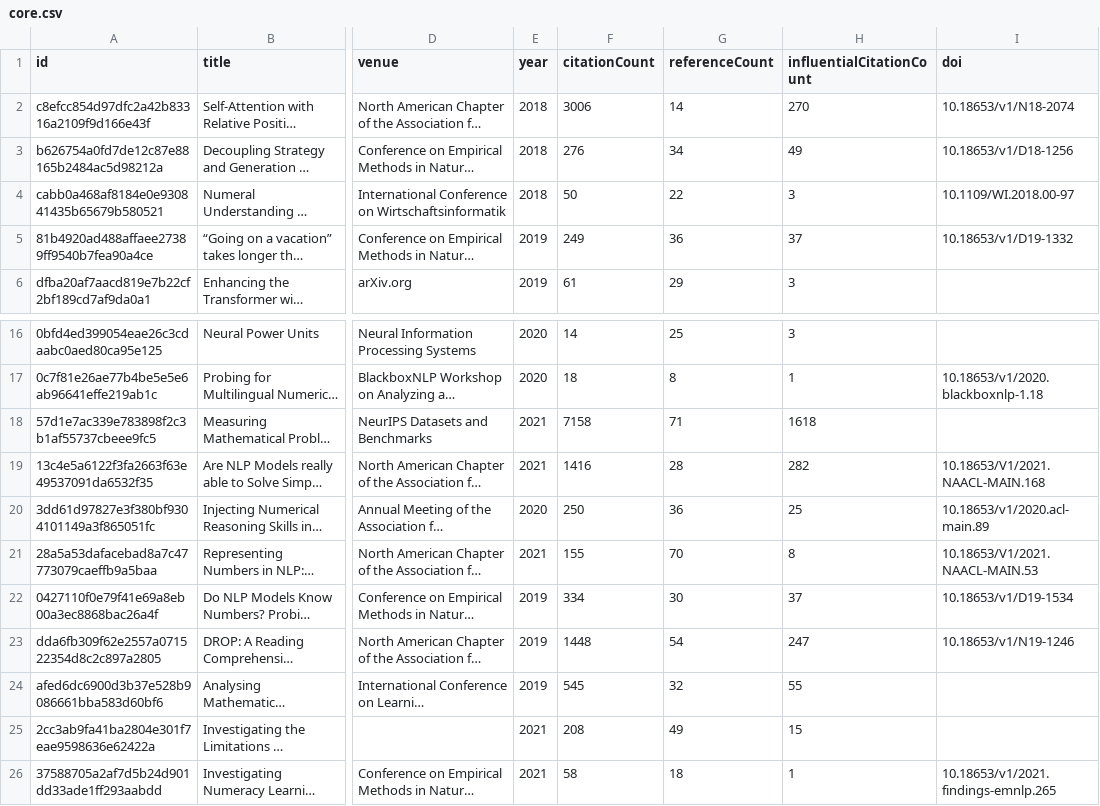
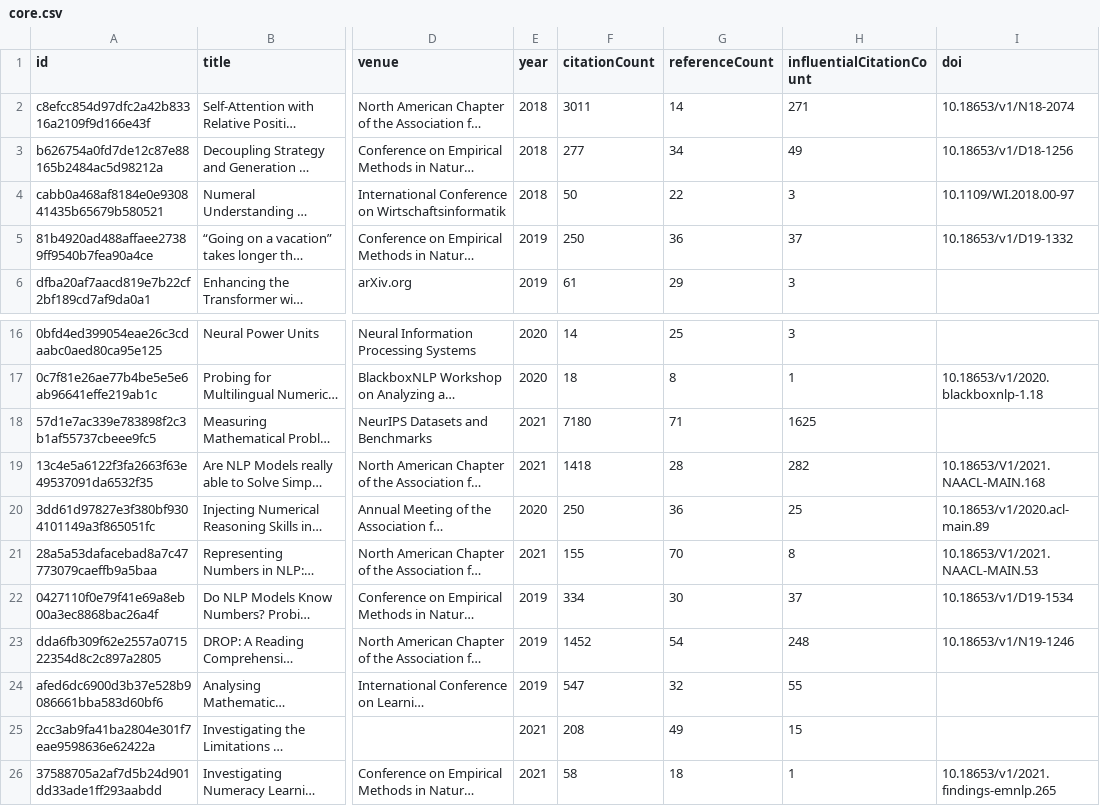
Before and after one commit to avijit-thawani/numeracy-in-nlp, a CSV file: data/core.csv, drawn as a sheet; only a part is shown, gaps mark what is left out; long unchanged cells end in …; the diff names each change by its address in the sheet, - before the commit and + after, or states it on an @@ line.

```diff
--- a/data/core.csv
+++ b/data/core.csv
-F2 (citationCount): 3006
+F2 (citationCount): 3011
-H2 (influentialCitationCount): 270
+H2 (influentialCitationCount): 271
-F3 (citationCount): 276
+F3 (citationCount): 277
-F5 (citationCount): 249
+F5 (citationCount): 250
-F18 (citationCount): 7158
+F18 (citationCount): 7180
-H18 (influentialCitationCount): 1618
+H18 (influentialCitationCount): 1625
-F19 (citationCount): 1416
+F19 (citationCount): 1418
-F23 (citationCount): 1448
+F23 (citationCount): 1452
-H23 (influentialCitationCount): 247
+H23 (influentialCitationCount): 248
-F24 (citationCount): 545
+F24 (citationCount): 547
```
Also changed, not shown: 8 other files.
